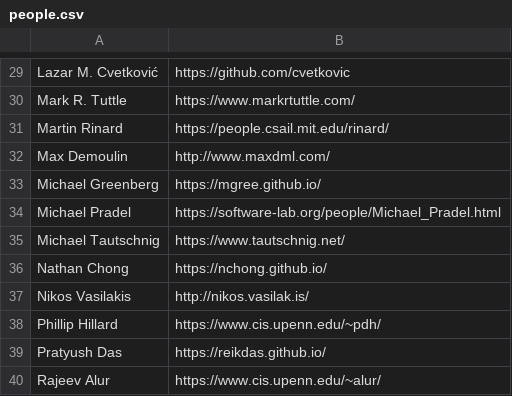
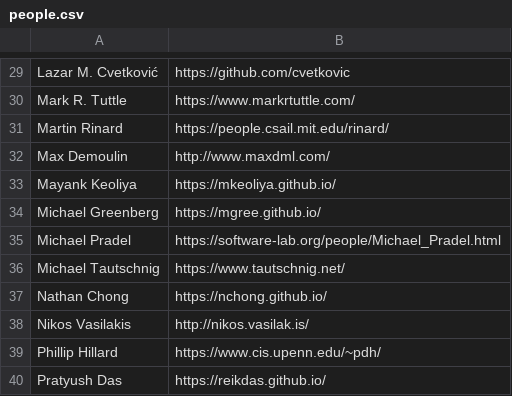
Before and after one commit to angelhof/angelhof.github.io, a CSV file: files/people.csv, drawn as a sheet; only a part is shown, gaps mark what is left out; the shorter side is filled out with more unchanged rows; the diff names each change by its address in the sheet, - before the commit and + after, or states it on an @@ line.

Commit message:
mayank

```diff
--- a/files/people.csv
+++ b/files/people.csv
+row 33: Mayank Keoliya | https://mkeoliya.github.io/
```
Also changed, not shown: 4 other files.
